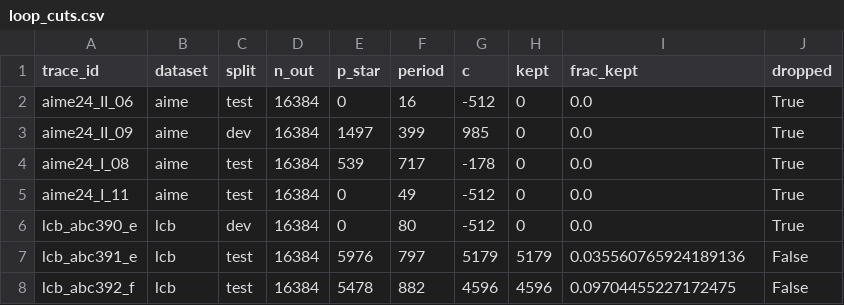
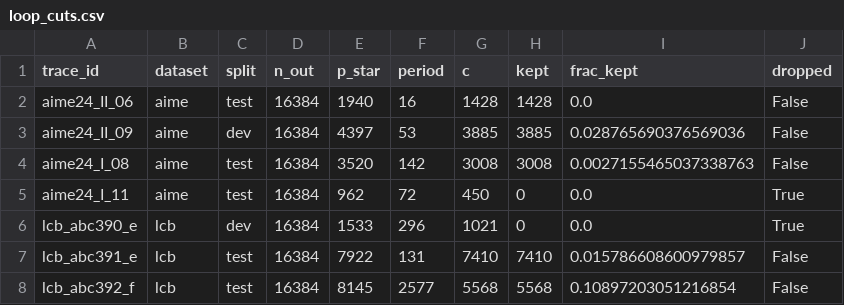
Before and after one commit to PseudoHunt/rls-drafter-killtest, a CSV file: results/loop_cuts.csv, drawn as a sheet; only a part is shown; the diff covers the shown part only.

```diff
--- a/results/loop_cuts.csv
+++ b/results/loop_cuts.csv
@@ -1,8 +1,8 @@
 trace_id,dataset,split,n_out,p_star,period,c,kept,frac_kept,dropped
-aime24_II_06,aime,test,16384,0,16,-512,0,0.0,True
-aime24_II_09,aime,dev,16384,1497,399,985,0,0.0,True
-aime24_I_08,aime,test,16384,539,717,-178,0,0.0,True
-aime24_I_11,aime,test,16384,0,49,-512,0,0.0,True
-lcb_abc390_e,lcb,dev,16384,0,80,-512,0,0.0,True
-lcb_abc391_e,lcb,test,16384,5976,797,5179,5179,0.035560765924189136,False
-lcb_abc392_f,lcb,test,16384,5478,882,4596,4596,0.09704455227172475,False
+aime24_II_06,aime,test,16384,1940,16,1428,1428,0.0,False
+aime24_II_09,aime,dev,16384,4397,53,3885,3885,0.028765690376569036,False
+aime24_I_08,aime,test,16384,3520,142,3008,3008,0.0027155465037338763,False
+aime24_I_11,aime,test,16384,962,72,450,0,0.0,True
+lcb_abc390_e,lcb,dev,16384,1533,296,1021,0,0.0,True
+lcb_abc391_e,lcb,test,16384,7922,131,7410,7410,0.015786608600979857,False
+lcb_abc392_f,lcb,test,16384,8145,2577,5568,5568,0.10897203051216854,False
```
Also changed, not shown: 52 edited cells elsewhere in this file, 13 other files.
